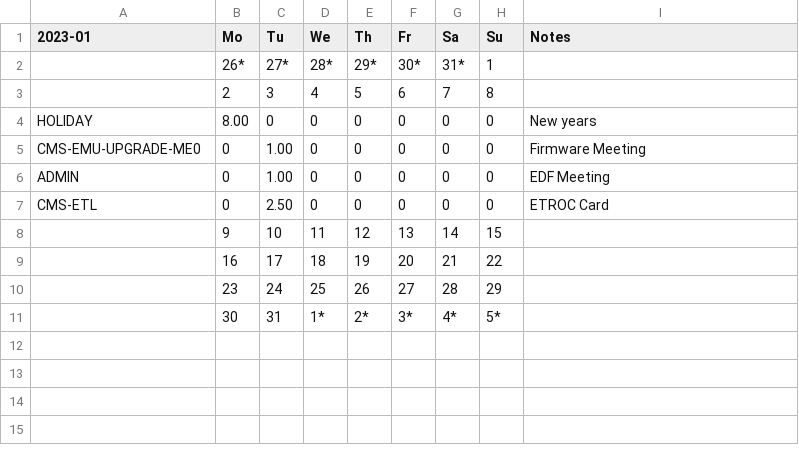
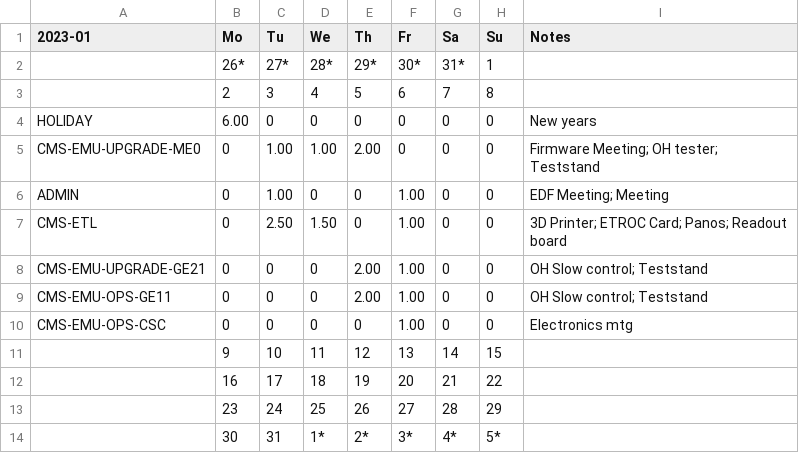
Before and after one commit to andrewpeck/edf-timesheet, a CSV file: csv/2023-01-Summary.csv, drawn as a sheet.

```diff
--- a/csv/2023-01-Summary.csv
+++ b/csv/2023-01-Summary.csv
@@ -3,6 +3,9 @@
 ,2,3,4,5,6,7,8,
-HOLIDAY,8.00,0,0,0,0,0,0,New years
-CMS-EMU-UPGRADE-ME0,0,1.00,0,0,0,0,0,Firmware Meeting
-ADMIN,0,1.00,0,0,0,0,0,EDF Meeting
-CMS-ETL,0,2.50,0,0,0,0,0,ETROC Card
+HOLIDAY,6.00,0,0,0,0,0,0,New years
+CMS-EMU-UPGRADE-ME0,0,1.00,1.00,2.00,0,0,0,Firmware Meeting; OH tester; Teststand
+ADMIN,0,1.00,0,0,1.00,0,0,EDF Meeting; Meeting
+CMS-ETL,0,2.50,1.50,0,1.00,0,0,3D Printer; ETROC Card; Panos; Readout board
+CMS-EMU-UPGRADE-GE21,0,0,0,2.00,1.00,0,0,OH Slow control; Teststand
+CMS-EMU-OPS-GE11,0,0,0,2.00,1.00,0,0,OH Slow control; Teststand
+CMS-EMU-OPS-CSC,0,0,0,0,1.00,0,0,Electronics mtg
 ,9,10,11,12,13,14,15,
```
Also changed, not shown: csv/2023-01.csv, 10 other files.
